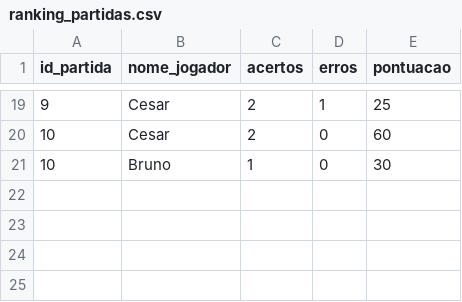
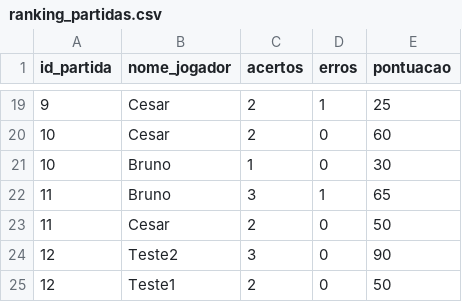
Before and after one commit to Brunexos/projeto-aed, a CSV file: ranking_partidas.csv, drawn as a sheet; only a part is shown, gaps mark what is left out; the diff names each change by its address in the sheet, - before the commit and + after, or states it on an @@ line.

```diff
--- a/ranking_partidas.csv
+++ b/ranking_partidas.csv
+row 22: 11 | Bruno | 3 | 1 | 65
+row 23: 11 | Cesar | 2 | 0 | 50
+row 24: 12 | Teste2 | 3 | 0 | 90
+row 25: 12 | Teste1 | 2 | 0 | 50
```
Also changed, not shown: historico_respostas.csv, ranking_geral.csv, 4 other files.
